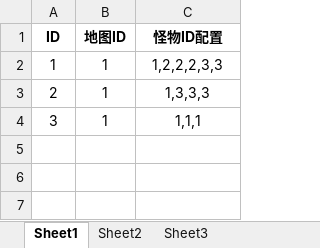
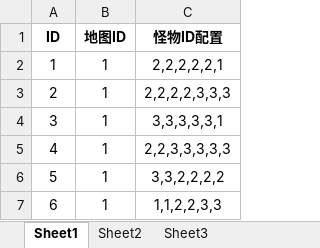
Before and after one commit to jinlindeshi/Cartoon_reign, an Excel workbook: Excel/刷怪点表.xlsx, sheet Sheet1, drawn as a sheet; values as stored, in another font and other column widths than the file's, no borders; the diff names each change by its address in the sheet, - before the commit and + after, or states it on an @@ line.

```diff
--- a/Excel/刷怪点表.xlsx (sheet Sheet1)
+++ b/Excel/刷怪点表.xlsx (sheet Sheet1)
-C2 (怪物ID配置): 1,2,2,2,3,3
+C2 (怪物ID配置): 2,2,2,2,2,1
-C3 (怪物ID配置): 1,3,3,3
+C3 (怪物ID配置): 2,2,2,2,3,3,3
-C4 (怪物ID配置): 1,1,1
+C4 (怪物ID配置): 3,3,3,3,3,1
+row 5: 4 | 1 | 2,2,3,3,3,3,3
+row 6: 5 | 1 | 3,3,2,2,2,2
+row 7: 6 | 1 | 1,1,2,2,3,3
```
Also changed, not shown: 2 other files.
